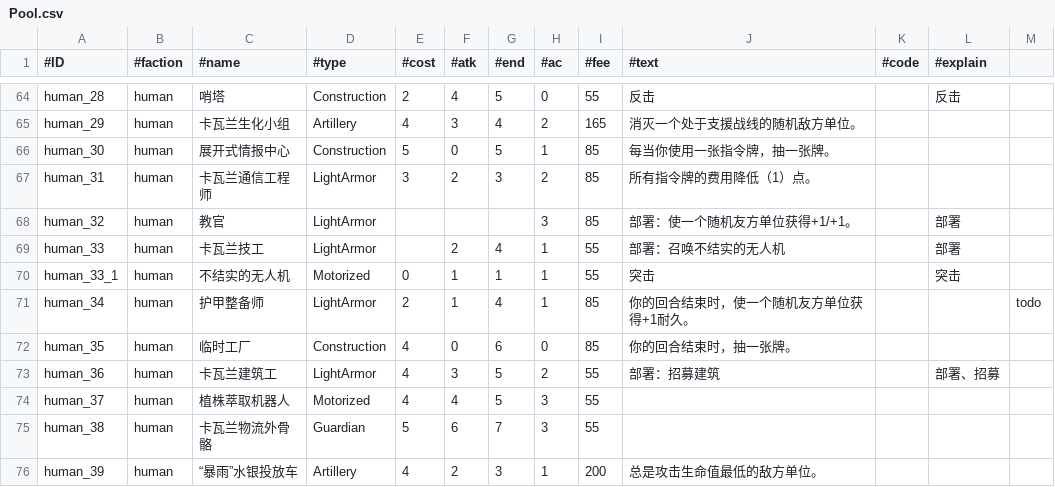
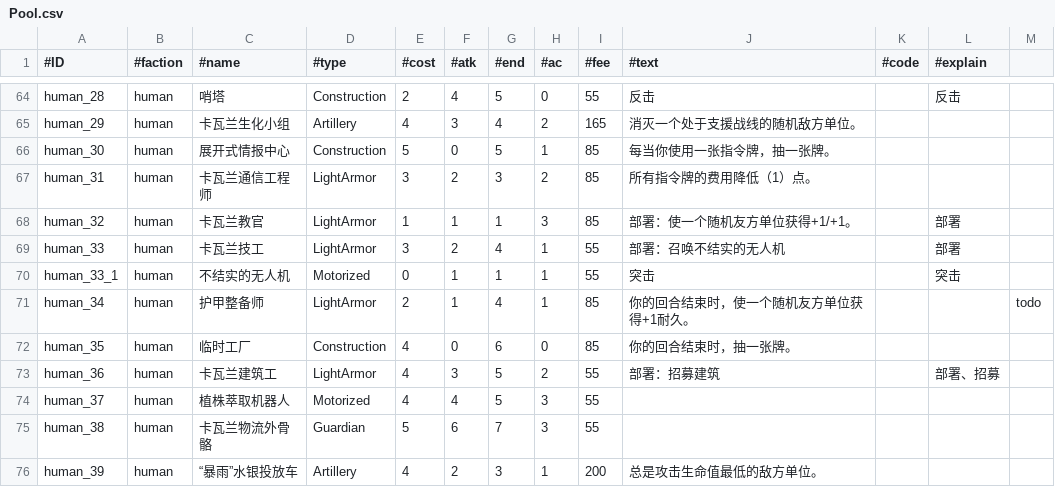
Before and after one commit to Archer-du/OuterStray, a CSV file: Assets/Config/Pool.csv, drawn as a sheet; only a part is shown, gaps mark what is left out.

Commit message:
Update Pool.csv

```diff
--- a/Assets/Config/Pool.csv
+++ b/Assets/Config/Pool.csv
@@ -67,4 +67,4 @@ human_30,human,展开式情报中心,Construction,5,0,5,1,85,每当你使用一
 human_31,human,卡瓦兰通信工程师,LightArmor,3,2,3,2,85,所有指令牌的费用降低（1）点。,,,
-human_32,human,教官,LightArmor,,,,3,85,部署：使一个随机友方单位获得+1/+1。,,部署,
-human_33,human,卡瓦兰技工,LightArmor,,2,4,1,55,部署：召唤不结实的无人机,,部署,
+human_32,human,卡瓦兰教官,LightArmor,1,1,1,3,85,部署：使一个随机友方单位获得+1/+1。,,部署,
+human_33,human,卡瓦兰技工,LightArmor,3,2,4,1,55,部署：召唤不结实的无人机,,部署,
 human_33_1,human,不结实的无人机,Motorized,0,1,1,1,55,突击,,突击,
```
